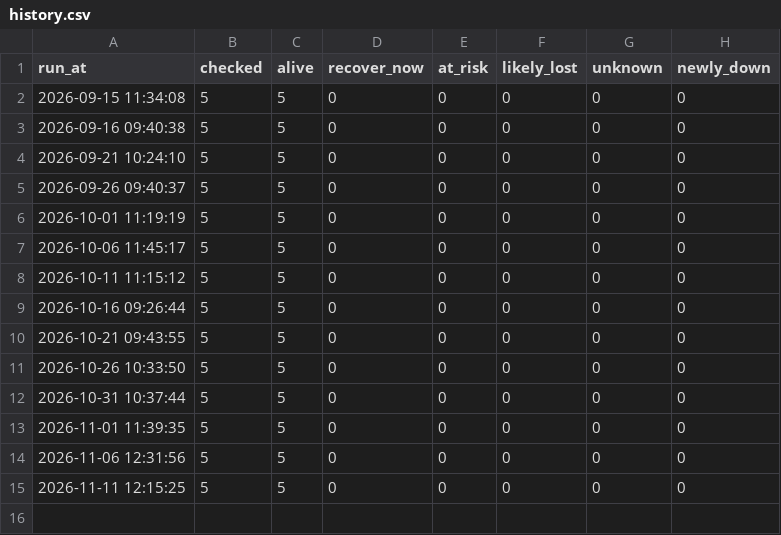
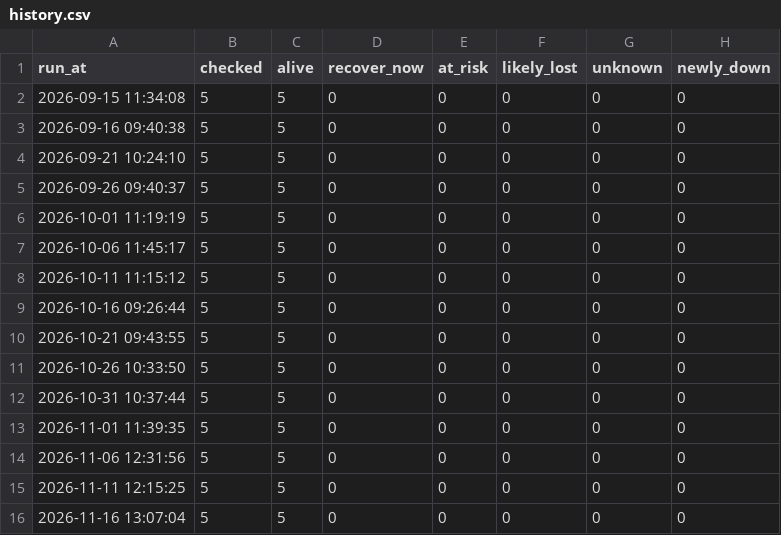
Before and after one commit to 3nochele/newtestc, a CSV file: state/history.csv, drawn as a sheet.

```diff
--- a/state/history.csv
+++ b/state/history.csv
@@ -15 +15,2 @@ run_at,checked,alive,recover_now,at_risk,likely_lost,unknown,newly_down
 2026-11-11 12:15:25,5,5,0,0,0,0,0
+2026-11-16 13:07:04,5,5,0,0,0,0,0
```
Also changed, not shown: state/site_state.csv, 1 other file.
